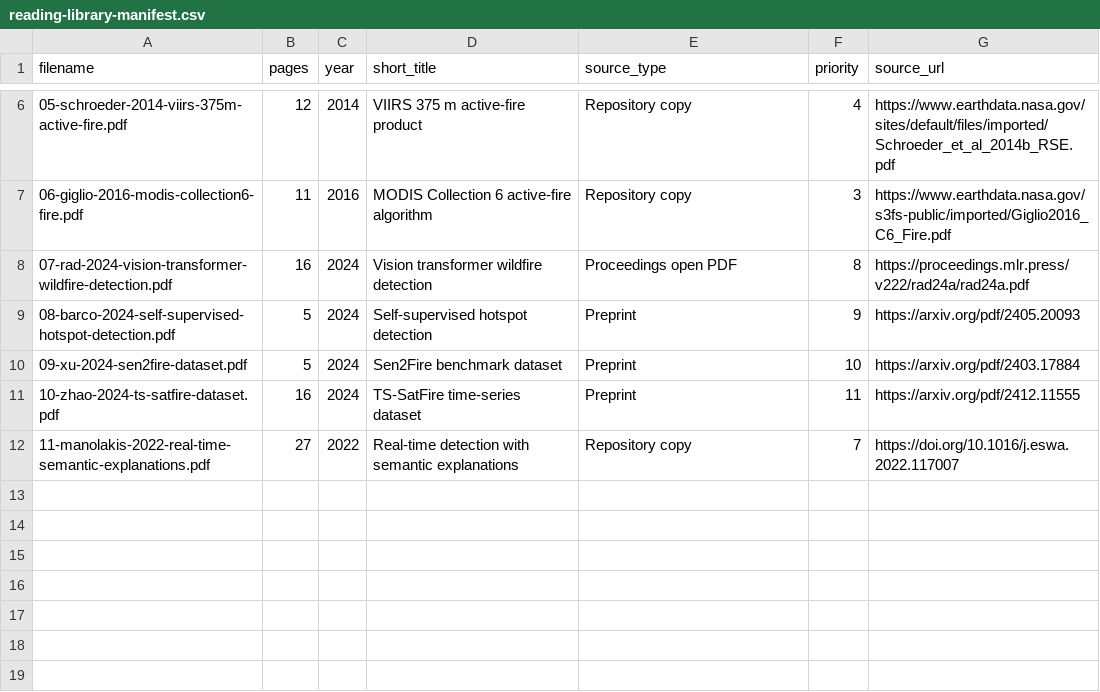
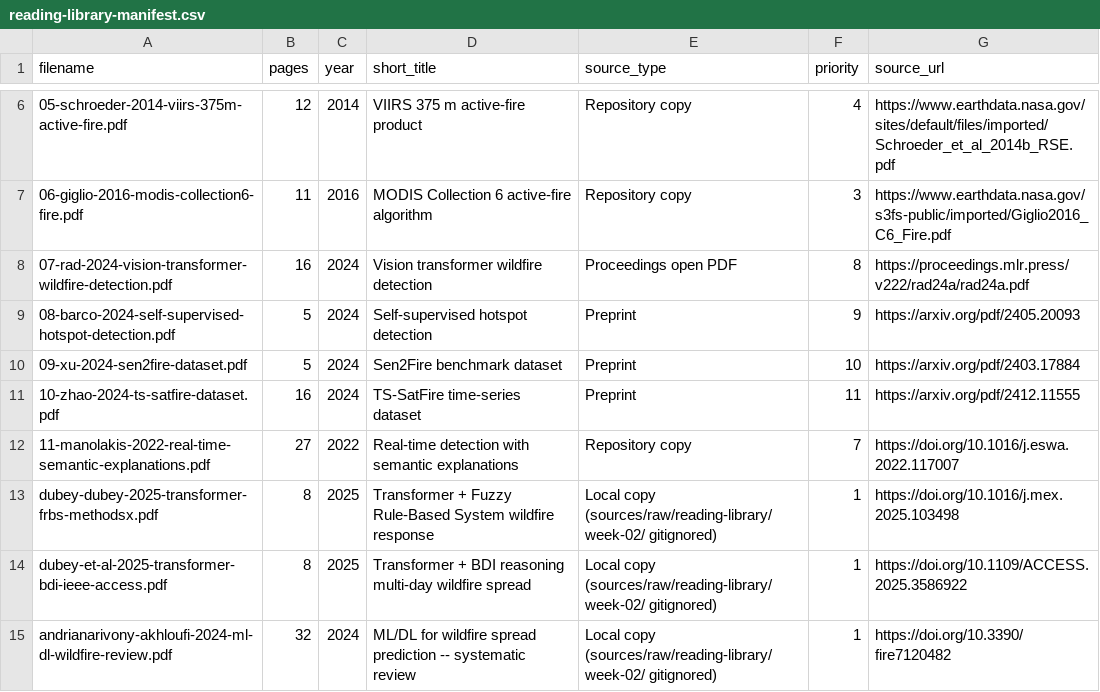
Before and after one commit to tuannm3812/uts-mdsi, a CSV file: llm-wiki/02-subjects/36126-innovation-lab-research-project/sources/literature/reading-library-manifest.csv, drawn as a sheet; only a part is shown, gaps mark what is left out; the diff names each change by its address in the sheet, - before the commit and + after, or states it on an @@ line.

Commit message:
docs(research): execute type hints and upload Version 18 to Kaggle

```diff
--- a/llm-wiki/02-subjects/36126-innovation-lab-research-project/sources/literature/reading-library-manifest.csv
+++ b/llm-wiki/02-subjects/36126-innovation-lab-research-project/sources/literature/reading-library-manifest.csv
+row 13: dubey-dubey-2025-transformer-frbs-methodsx.pdf | 8 | 2025 | Transformer + Fuzzy Rule-Based System wildfire response | Local copy (sources/raw/reading-library/week-02/ gitignored) | 1 | https://doi.org/10.1016/j.mex.2025.103498
+row 14: dubey-et-al-2025-transformer-bdi-ieee-access.pdf | 8 | 2025 | Transformer + BDI reasoning multi-day wildfire spread | Local copy (sources/raw/reading-library/week-02/ gitignored) | 1 | https://doi.org/10.1109/ACCESS.2025.3586922
+row 15: andrianarivony-akhloufi-2024-ml-dl-wildfire-review.pdf | 32 | 2024 | ML/DL for wildfire spread prediction -- systematic review | Local copy (sources/raw/reading-library/week-02/ gitignored) | 1 | https://doi.org/10.3390/fire7120482
```
Also changed, not shown: 5 other files.
